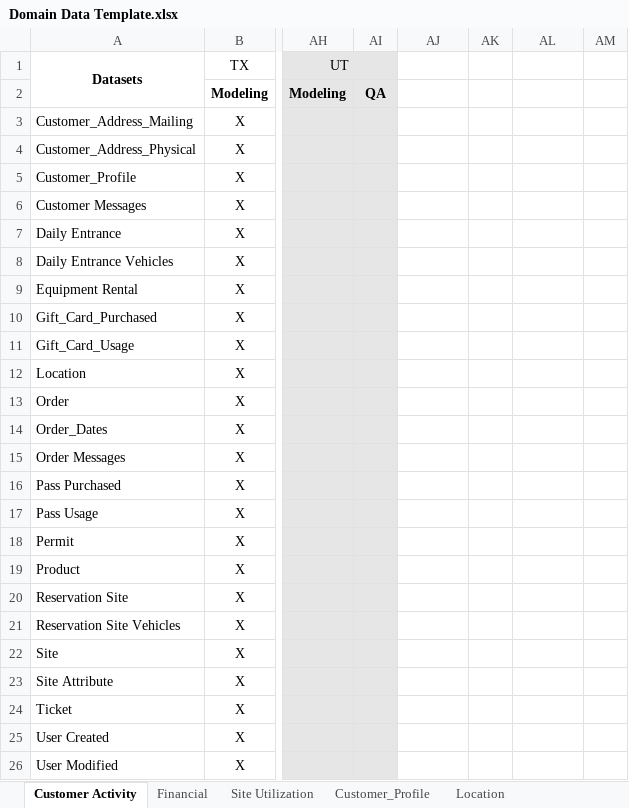
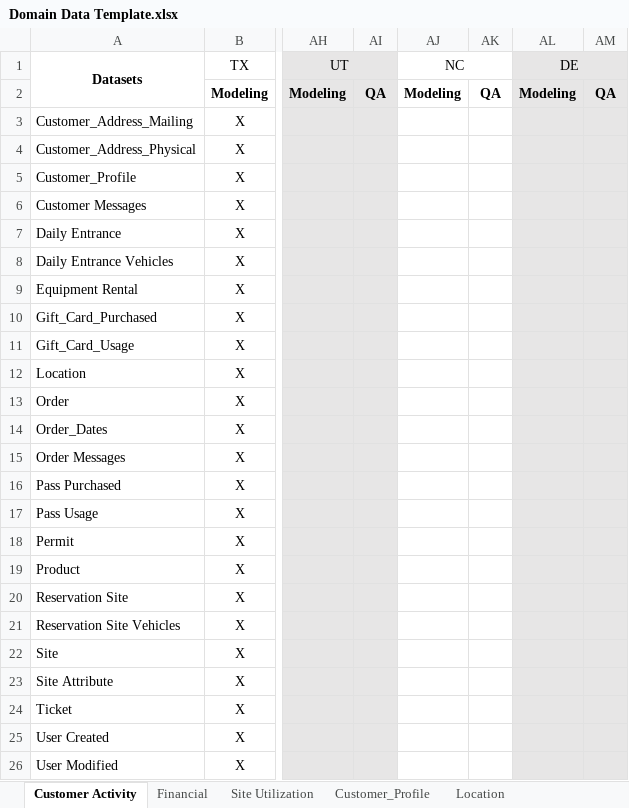
Before and after one commit to toLiuZP/PythonLearning, an Excel workbook: DM/seed/Domain Data Template.xlsx, sheet Customer Activity, drawn as a sheet; only a part is shown, gaps mark what is left out; values as stored, in another font and other column widths than the file's, no borders; the diff names each change by its address in the sheet, - before the commit and + after, or states it on an @@ line.

```diff
--- a/DM/seed/Domain Data Template.xlsx (sheet Customer Activity)
+++ b/DM/seed/Domain Data Template.xlsx (sheet Customer Activity)
-AJ1: (empty)
+AJ1: NC
+AJ1:AK1 merged
-AL1: (empty)
+AL1: DE
-AL1:AM26 fill: none
+AL1:AM26 fill: #E7E6E6
+AL1:AM1 merged
-AJ2 (NC): (empty)
+AJ2 (NC): Modeling
-AK2: (empty)
+AK2: QA
-AL2 (DE): (empty)
+AL2 (DE): Modeling
-AM2: (empty)
+AM2: QA
```
Also changed, not shown: sheet Site Utilization, sheet Location, sheet Financial, sheet Customer_Profile, other sheet tabs, 9 other files.
